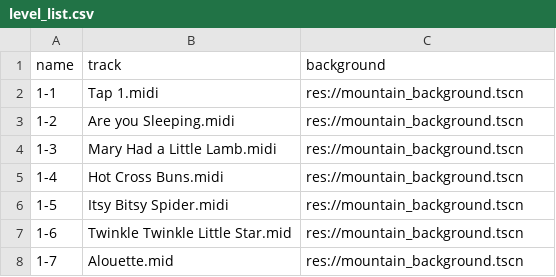
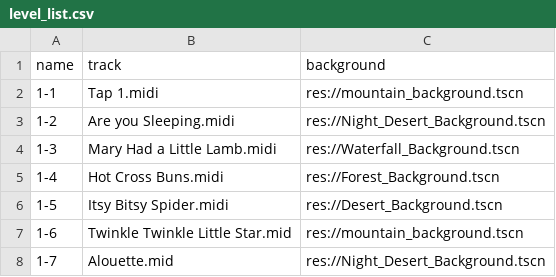
Before and after one commit to johnrigler/Godot-Project, a CSV file: level_list.csv, drawn as a sheet.

Commit message:
Added bubble effect, adjusted view of piano to favor full screen, added new backgrounds by adjusted csv and level manager / level scripts

```diff
--- a/level_list.csv
+++ b/level_list.csv
@@ -2,7 +2,7 @@ name|track|background
 1-1|Tap 1.midi|res://mountain_background.tscn
-1-2|Are you Sleeping.midi|res://mountain_background.tscn
-1-3|Mary Had a Little Lamb.midi|res://mountain_background.tscn
-1-4|Hot Cross Buns.midi|res://mountain_background.tscn
-1-5|Itsy Bitsy Spider.midi|res://mountain_background.tscn
+1-2|Are you Sleeping.midi|res://Night_Desert_Background.tscn
+1-3|Mary Had a Little Lamb.midi|res://Waterfall_Background.tscn
+1-4|Hot Cross Buns.midi|res://Forest_Background.tscn
+1-5|Itsy Bitsy Spider.midi|res://Desert_Background.tscn
 1-6|Twinkle Twinkle Little Star.mid|res://mountain_background.tscn
-1-7|Alouette.mid|res://mountain_background.tscn
+1-7|Alouette.mid|res://Night_Desert_Background.tscn
```
Also changed, not shown: 30 other files.
